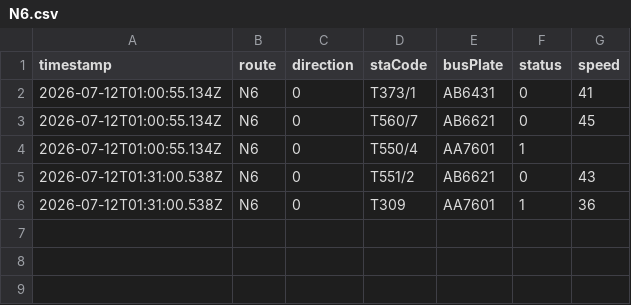
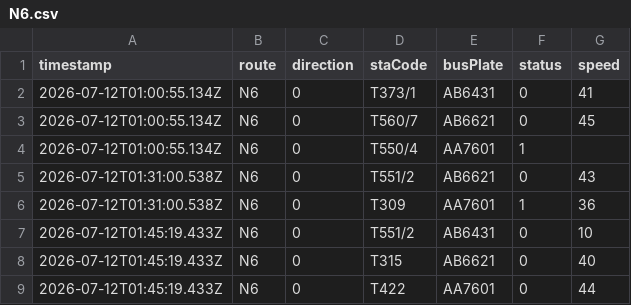
Before and after one commit to ChiHin-Lio/macau-bus-data, a CSV file: raw_logs/N6.csv, drawn as a sheet.

Commit message:
scraper: update N6.csv via Cloudflare Worker

```diff
--- a/raw_logs/N6.csv
+++ b/raw_logs/N6.csv
@@ -6 +6,4 @@ timestamp,route,direction,staCode,busPlate,status,speed
 2026-07-12T01:31:00.538Z,N6,0,T309,AA7601,1,36
+2026-07-12T01:45:19.433Z,N6,0,T551/2,AB6431,0,10
+2026-07-12T01:45:19.433Z,N6,0,T315,AB6621,0,40
+2026-07-12T01:45:19.433Z,N6,0,T422,AA7601,0,44
```
